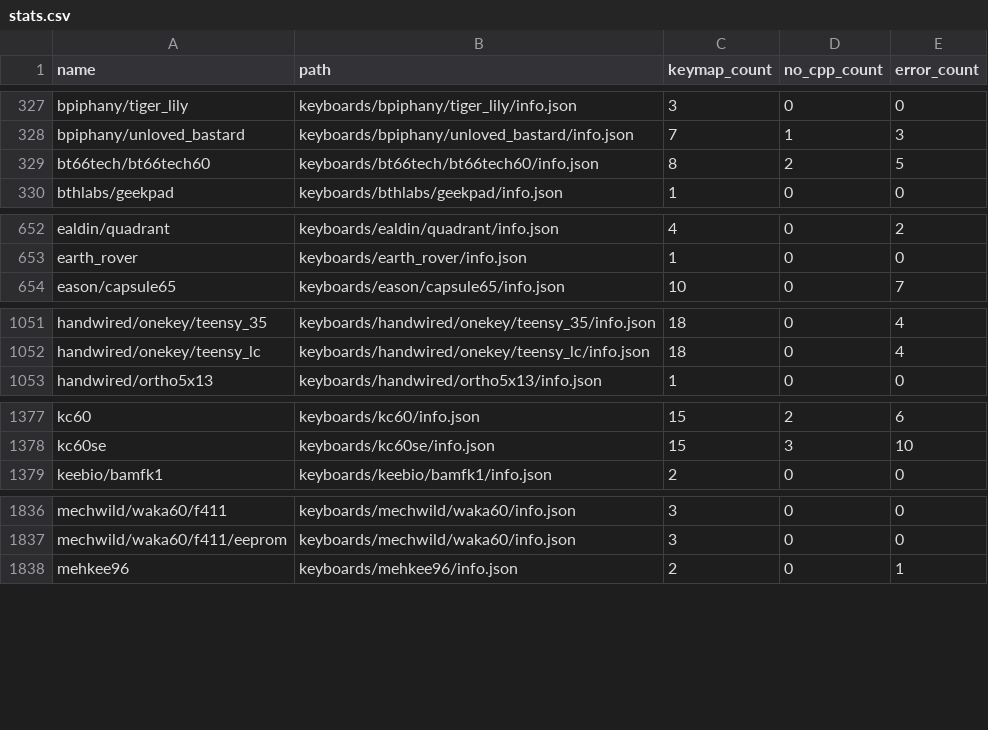
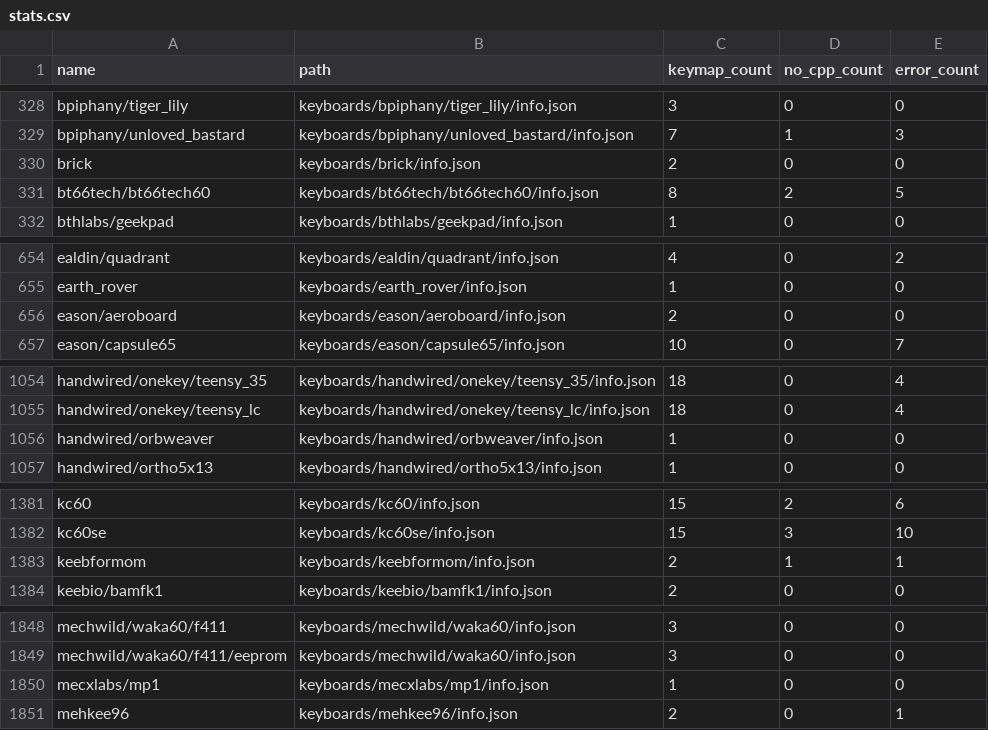
Before and after one commit to qmk-helper/qmk-database, a CSV file: stats/stats.csv, drawn as a sheet; only a part is shown, gaps mark what is left out; the diff covers the shown part only.

```diff
--- a/stats/stats.csv
+++ b/stats/stats.csv
@@ -328,2 +329,3 @@ bpiphany/tiger_lily,keyboards/bpiphany/tiger_lily/info.json,3,0,0
 bpiphany/unloved_bastard,keyboards/bpiphany/unloved_bastard/info.json,7,1,3
+brick,keyboards/brick/info.json,2,0,0
 bt66tech/bt66tech60,keyboards/bt66tech/bt66tech60/info.json,8,2,5
@@ -653,2 +655,3 @@ ealdin/quadrant,keyboards/ealdin/quadrant/info.json,4,0,2
 earth_rover,keyboards/earth_rover/info.json,1,0,0
+eason/aeroboard,keyboards/eason/aeroboard/info.json,2,0,0
 eason/capsule65,keyboards/eason/capsule65/info.json,10,0,7
@@ -1052,2 +1055,3 @@ handwired/onekey/teensy_35,keyboards/handwired/onekey/teensy_35/info.json,18,0,4
 handwired/onekey/teensy_lc,keyboards/handwired/onekey/teensy_lc/info.json,18,0,4
+handwired/orbweaver,keyboards/handwired/orbweaver/info.json,1,0,0
 handwired/ortho5x13,keyboards/handwired/ortho5x13/info.json,1,0,0
@@ -1378,2 +1382,3 @@ kc60,keyboards/kc60/info.json,15,2,6
 kc60se,keyboards/kc60se/info.json,15,3,10
+keebformom,keyboards/keebformom/info.json,2,1,1
 keebio/bamfk1,keyboards/keebio/bamfk1/info.json,2,0,0
@@ -1837,2 +1849,3 @@ mechwild/waka60/f411,keyboards/mechwild/waka60/info.json,3,0,0
 mechwild/waka60/f411/eeprom,keyboards/mechwild/waka60/info.json,3,0,0
+mecxlabs/mp1,keyboards/mecxlabs/mp1/info.json,1,0,0
 mehkee96,keyboards/mehkee96/info.json,2,0,1
```
Also changed, not shown: 11 added rows and 3 edited cells elsewhere in this file, 49 other files.
